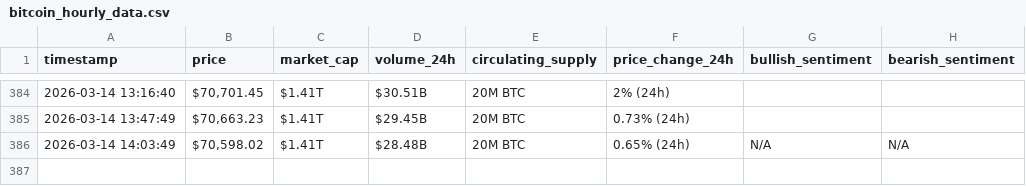
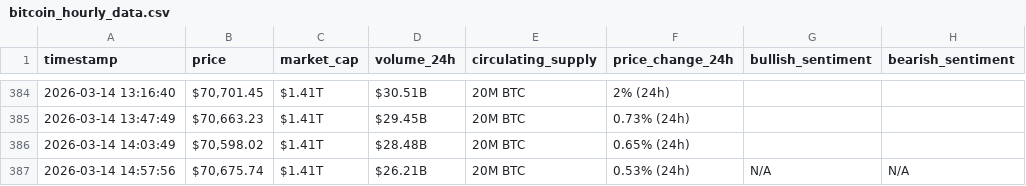
Before and after one commit to HaninKhalil/webscraping-automation, a CSV file: bitcoin_hourly_data.csv, drawn as a sheet; only a part is shown, gaps mark what is left out.

```diff
--- a/bitcoin_hourly_data.csv
+++ b/bitcoin_hourly_data.csv
@@ -385,2 +385,3 @@ timestamp,price,market_cap,volume_24h,circulating_supply,price_change_24h,bullis
 2026-03-14 13:47:49,"$70,663.23",$1.41T,$29.45B,20M BTC,0.73% (24h),,
-2026-03-14 14:03:49,"$70,598.02",$1.41T,$28.48B,20M BTC,0.65% (24h),N/A,N/A
+2026-03-14 14:03:49,"$70,598.02",$1.41T,$28.48B,20M BTC,0.65% (24h),,
+2026-03-14 14:57:56,"$70,675.74",$1.41T,$26.21B,20M BTC,0.53% (24h),N/A,N/A
```
